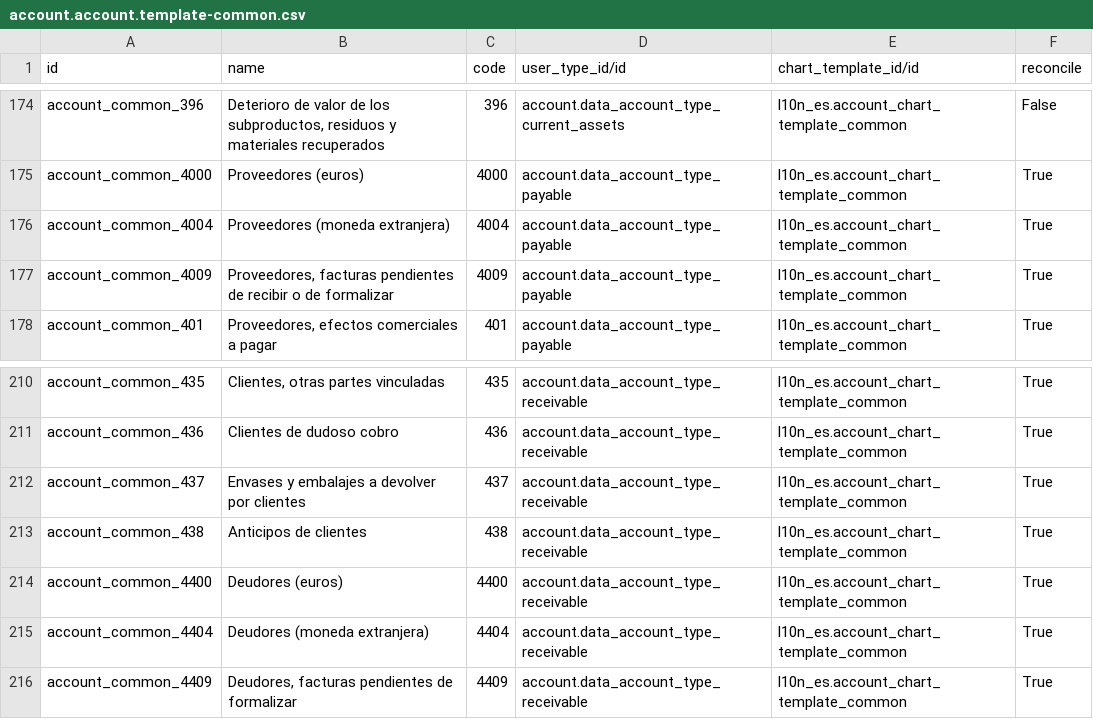
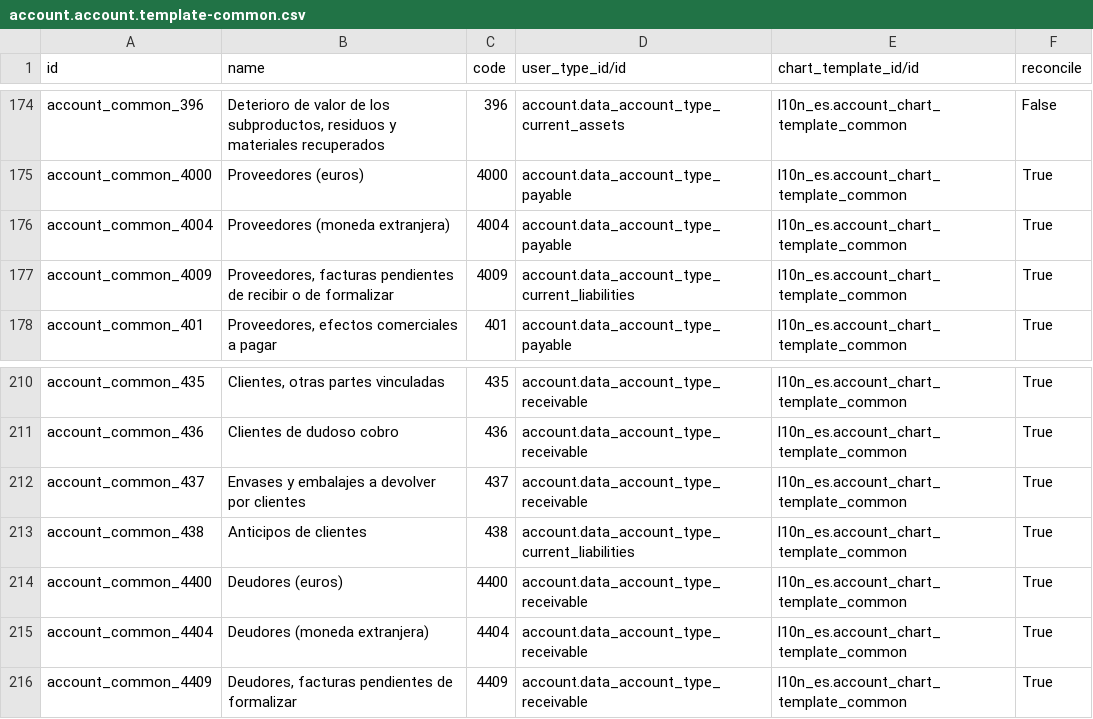
Before and after one commit to alexandre-holzhey-sonarsource/odoo, a CSV file: addons/l10n_es/data/account.account.template-common.csv, drawn as a sheet; only a part is shown, gaps mark what is left out.

```diff
--- a/addons/l10n_es/data/account.account.template-common.csv
+++ b/addons/l10n_es/data/account.account.template-common.csv
@@ -176,3 +176,3 @@
 "account_common_4004","Proveedores (moneda extranjera)","4004","account.data_account_type_payable","l10n_es.account_chart_template_common","True"
-"account_common_4009","Proveedores, facturas pendientes de recibir o de formalizar","4009","account.data_account_type_payable","l10n_es.account_chart_template_common","True"
+"account_common_4009","Proveedores, facturas pendientes de recibir o de formalizar","4009","account.data_account_type_current_liabilities","l10n_es.account_chart_template_common","True"
 "account_common_401","Proveedores, efectos comerciales a pagar","401","account.data_account_type_payable","l10n_es.account_chart_template_common","True"
@@ -212,3 +212,3 @@
 "account_common_437","Envases y embalajes a devolver por clientes","437","account.data_account_type_receivable","l10n_es.account_chart_template_common","True"
-"account_common_438","Anticipos de clientes","438","account.data_account_type_receivable","l10n_es.account_chart_template_common","True"
+"account_common_438","Anticipos de clientes","438","account.data_account_type_current_liabilities","l10n_es.account_chart_template_common","True"
 "account_common_4400","Deudores (euros)","4400","account.data_account_type_receivable","l10n_es.account_chart_template_common","True"
```
Also changed, not shown: 20 other files.
